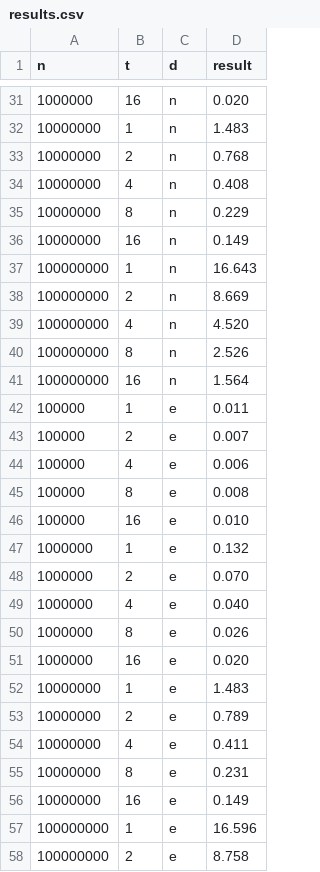
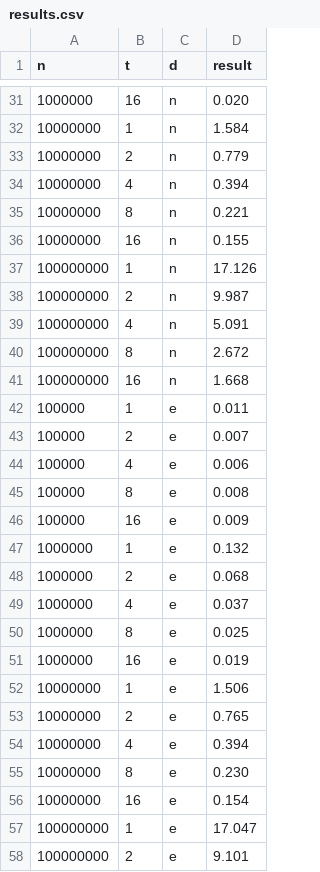
Before and after one commit to FilipHelg/parallelquicksort, a CSV file: results.csv, drawn as a sheet; only a part is shown, gaps mark what is left out; the diff covers the shown part only.

```diff
--- a/results.csv
+++ b/results.csv
@@ -31,12 +31,12 @@ n,t,d,result
 1000000,16,n,0.020
-10000000,1,n,1.483
-10000000,2,n,0.768
-10000000,4,n,0.408
-10000000,8,n,0.229
-10000000,16,n,0.149
-100000000,1,n,16.643
-100000000,2,n,8.669
-100000000,4,n,4.520
-100000000,8,n,2.526
-100000000,16,n,1.564
+10000000,1,n,1.584
+10000000,2,n,0.779
+10000000,4,n,0.394
+10000000,8,n,0.221
+10000000,16,n,0.155
+100000000,1,n,17.126
+100000000,2,n,9.987
+100000000,4,n,5.091
+100000000,8,n,2.672
+100000000,16,n,1.668
 100000,1,e,0.011
@@ -45,14 +45,14 @@ n,t,d,result
 100000,8,e,0.008
-100000,16,e,0.010
+100000,16,e,0.009
 1000000,1,e,0.132
-1000000,2,e,0.070
-1000000,4,e,0.040
-1000000,8,e,0.026
-1000000,16,e,0.020
-10000000,1,e,1.483
-10000000,2,e,0.789
-10000000,4,e,0.411
-10000000,8,e,0.231
-10000000,16,e,0.149
-100000000,1,e,16.596
-100000000,2,e,8.758
+1000000,2,e,0.068
+1000000,4,e,0.037
+1000000,8,e,0.025
+1000000,16,e,0.019
+10000000,1,e,1.506
+10000000,2,e,0.765
+10000000,4,e,0.394
+10000000,8,e,0.230
+10000000,16,e,0.154
+100000000,1,e,17.047
+100000000,2,e,9.101
```
Also changed, not shown: 25 edited cells elsewhere in this file, 7 other files.
